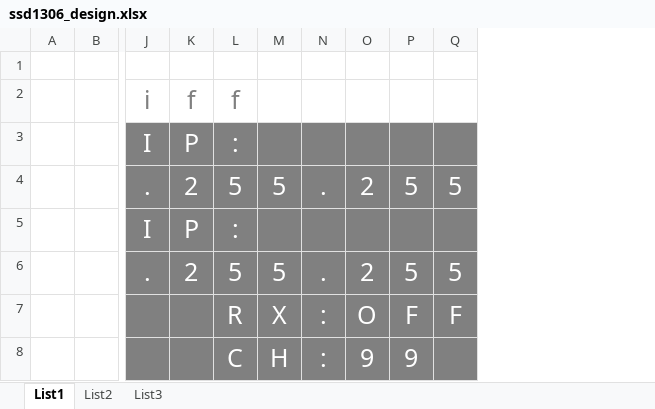
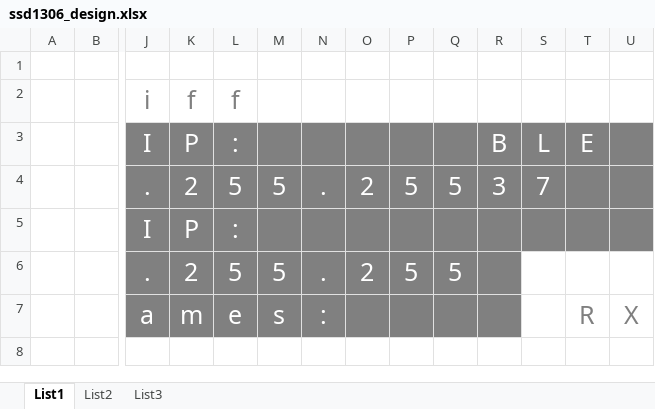
Before and after one commit to voytex/multiSniff_project, an Excel workbook: design/ssd1306_design.xlsx, sheet List1, drawn as a sheet; only a part is shown, gaps mark what is left out; values as stored, in another font and other column widths than the file's, no borders; removed rows and columns are numbered as before the commit, all else as after; rows hold the shown columns only; the diff names each change by its address in the sheet, - before the commit and + after, or states it on an @@ line.

```diff
--- a/design/ssd1306_design.xlsx (sheet List1)
+++ b/design/ssd1306_design.xlsx (sheet List1)
+column R, rows 3-4: B | 3
+column S, rows 3-4: L | 7
+column T, row 3: E
+column U, empty
-row 7:  |  |  |  | R | X | : | O | F | F
-row 8:  |  |  |  | C | H | : | 9 | 9
+row 7:  |  | a | m | e | s | : |  |  |  |  |  | R | X
```
Also changed, not shown: 25 other files.
